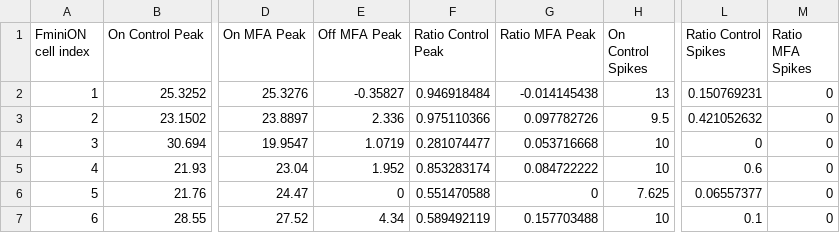
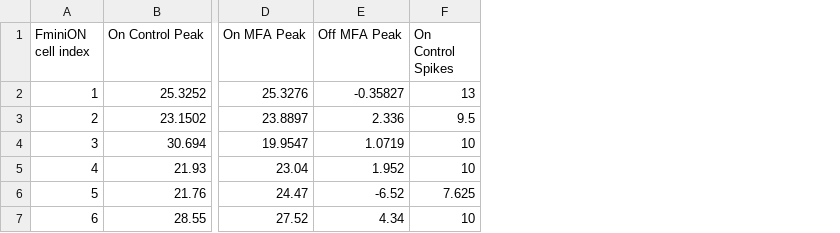
Before and after one commit to SchwartzNU/ProjectData_Fmini, a CSV file: Data/F-mini-ON ephys MFA.csv, drawn as a sheet; only a part is shown, gaps mark what is left out; the diff names each change by its address in the sheet, - before the commit and + after, or states it on an @@ line.

```diff
--- a/Data/F-mini-ON ephys MFA.csv
+++ b/Data/F-mini-ON ephys MFA.csv
-column F (Ratio Control Peak), rows 2-7: 0.946918484 | 0.975110366 | 0.281074477 | 0.853283174 | 0.551470588 | 0.589492119
-column G (Ratio MFA Peak), rows 2-7: -0.014145438 | 0.097782726 | 0.053716668 | 0.084722222 | 0 | 0.157703488
-column L (Ratio Control Spikes), rows 2-7: 0.150769231 | 0.421052632 | 0 | 0.6 | 0.06557377 | 0.1
-column M (Ratio MFA Spikes), rows 2-7: all 0
-E6 (Off MFA Peak): 0
+E6 (Off MFA Peak): -6.52
```
Also changed, not shown: Data/ControlRGCs ephys MFA.csv, Data/F-mini-ON ephys ablation.csv.
